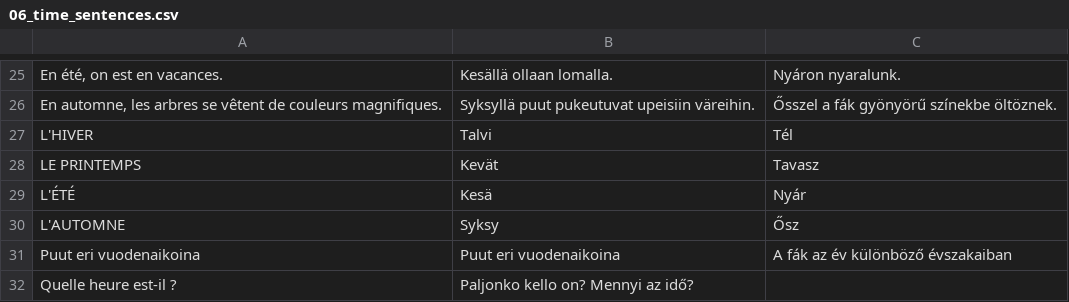
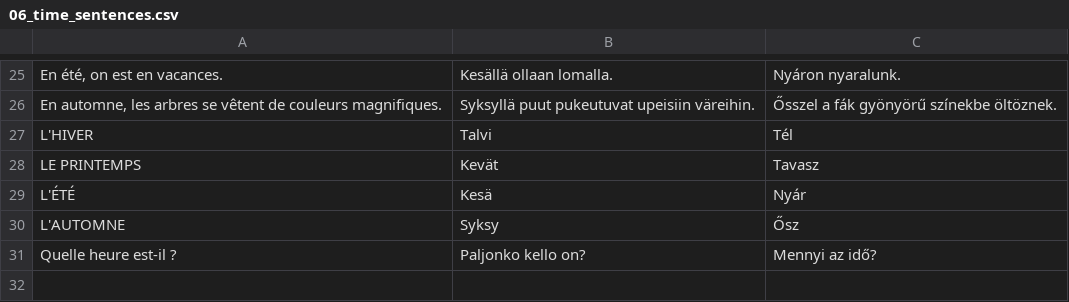
Before and after one commit to halmosb/SuomiApp, a CSV file: word_lists/French/Ranska1/06_time_sentences.csv, drawn as a sheet; only a part is shown, gaps mark what is left out.

```diff
--- a/word_lists/French/Ranska1/06_time_sentences.csv
+++ b/word_lists/French/Ranska1/06_time_sentences.csv
@@ -30,3 +30,2 @@ L'ÉTÉ;Kesä;Nyár
 L'AUTOMNE;Syksy;Ősz
-Puut eri vuodenaikoina;Puut eri vuodenaikoina;A fák az év különböző évszakaiban
-Quelle heure est-il ?;Paljonko kello on? Mennyi az idő?
+Quelle heure est-il ?;Paljonko kello on?; Mennyi az idő?
```
Also changed, not shown: 1 other file.
